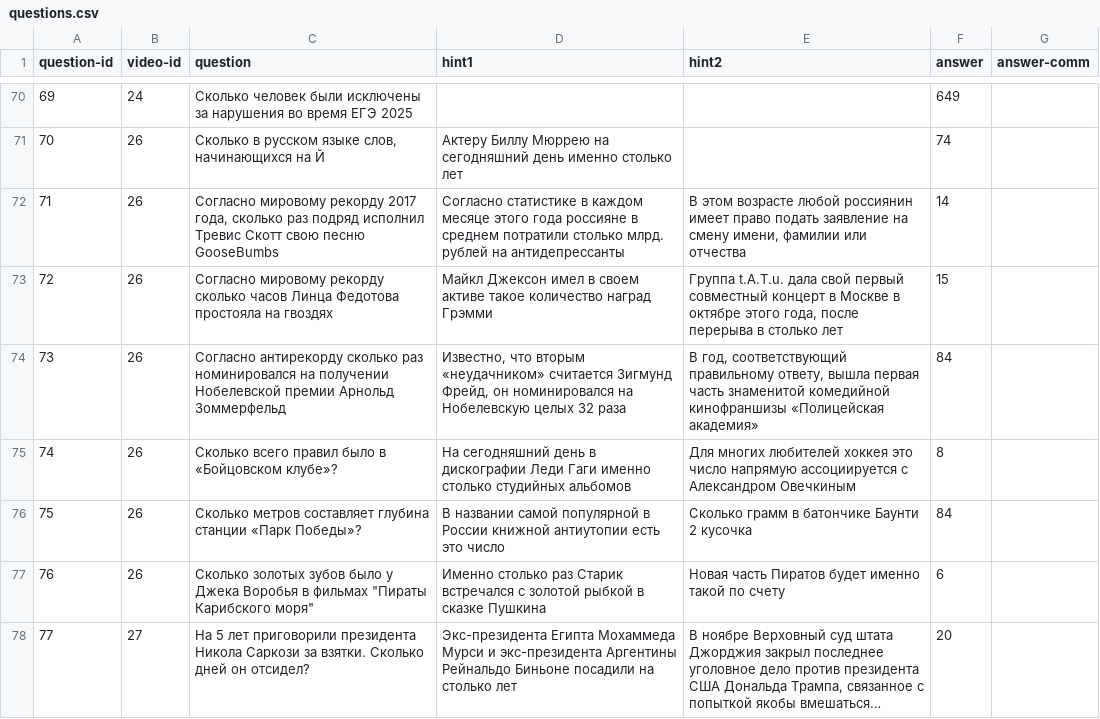
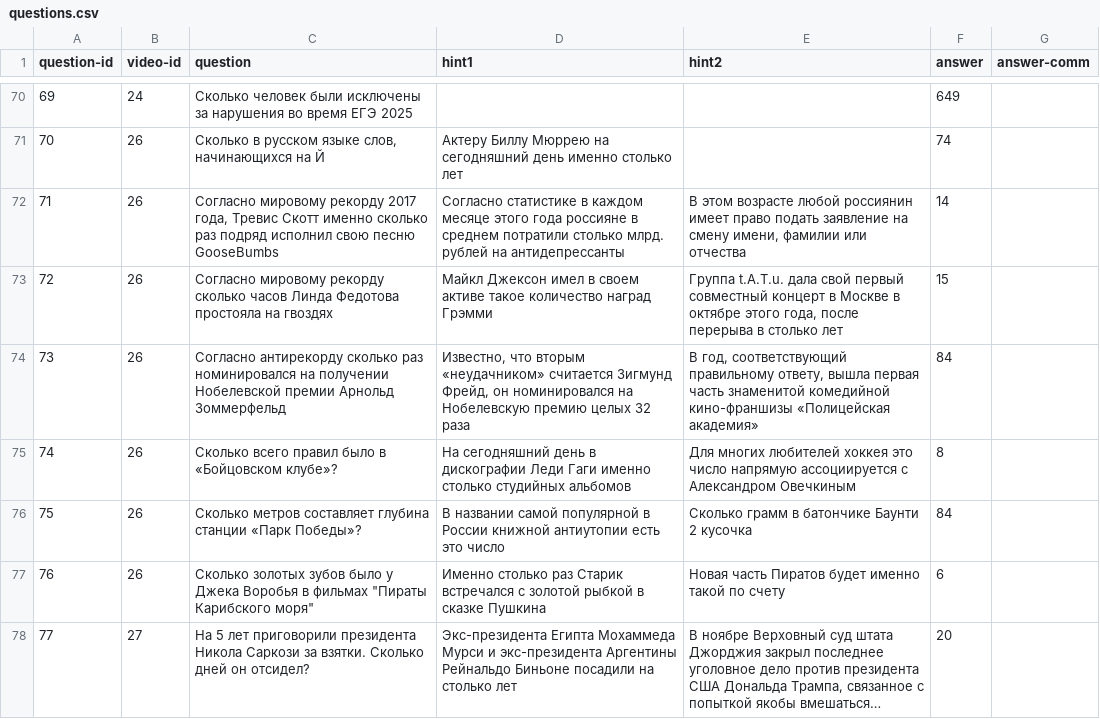
Before and after one commit to darkselia/LockStockQuestions, a CSV file: data/questions.csv, drawn as a sheet; only a part is shown, gaps mark what is left out; long unchanged cells end in …; the diff covers the shown part only.

Commit message:
fix(questions-data): improve spelling and readability of questions

```diff
--- a/data/questions.csv
+++ b/data/questions.csv
@@ -71,5 +71,5 @@
 70;26;Сколько в русском языке слов, начинающихся на Й;Актеру Биллу Мюррею на сегодняшний день именно столько лет;;74;
-71;26;Согласно мировому рекорду 2017 года,  сколько раз подряд исполнил Тревис Скотт свою песню GooseBumbs;Согласно статистике в каждом месяце этого года россияне в среднем потратили столько млрд. рублей на антидепрессанты;В этом возрасте любой россиянин имеет право подать заявление на смену имени, фамилии или отчества;14;
-72;26;Согласно мировому рекорду  сколько часов Линца Федотова простояла на гвоздях;Майкл Джексон имел в своем активе такое количество наград  Грэмми;Группа t.A.T.u. дала свой первый совместный концерт в Москве в октябре этого года, после перерыва в столько лет;15;
-73;26;Согласно антирекорду сколько раз номинировался на получении Нобелевской премии Арнольд Зоммерфельд;Известно, что вторым «неудачником» считается Зигмунд Фрейд, он номинировался на Нобелевскую целых 32 раза;В год, соответствующий правильному ответу, вышла первая часть знаменитой комедийной кинофраншизы «Полицейская академия»;84;
+71;26;Согласно мировому рекорду 2017 года, Тревис Скотт именно сколько раз подряд исполнил свою песню GooseBumbs;Согласно статистике в каждом месяце этого года россияне в среднем потратили столько млрд. рублей на антидепрессанты;В этом возрасте любой россиянин имеет право подать заявление на смену имени, фамилии или отчества;14;
+72;26;Согласно мировому рекорду сколько часов Линда Федотова простояла на гвоздях;Майкл Джексон имел в своем активе такое количество наград Грэмми;Группа t.A.T.u. дала свой первый совместный концерт в Москве в октябре этого года, после перерыва в столько лет;15;
+73;26;Согласно антирекорду сколько раз номинировался на получении Нобелевской премии Арнольд Зоммерфельд;Известно, что вторым «неудачником» считается Зигмунд Фрейд, он номинировался на Нобелевскую премию целых 32 раза;В год, соответствующий правильному ответу, вышла первая часть знаменитой комедийной кино-франшизы «Полицейская академия»;84;
 74;26;Сколько всего правил было в «Бойцовском клубе»?;На сегодняшний день в дискографии Леди Гаги именно столько студийных альбомов;Для многих любителей хоккея это число напрямую ассоциируется с Александром Овечкиным;8;
```
Also changed, not shown: 42 edited cells elsewhere in this file, 3 other files.
